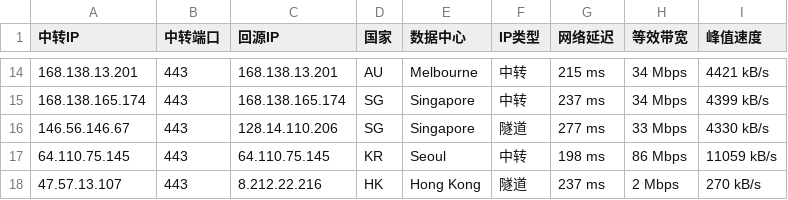
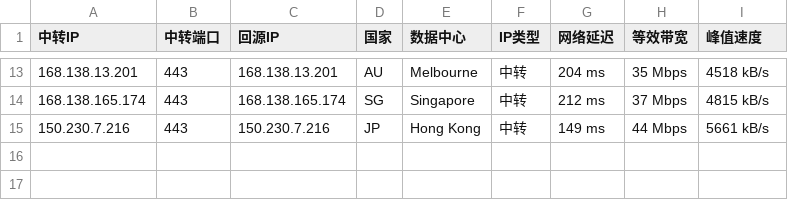
Before and after one commit to 520mmxx/CF-PROXYIP, a CSV file: latest.csv, drawn as a sheet; only a part is shown, gaps mark what is left out; the diff covers the shown part only.

```diff
--- a/latest.csv
+++ b/latest.csv
@@ -14,5 +13,3 @@
-168.138.13.201,443,168.138.13.201,AU,Melbourne,中转,215 ms,34 Mbps,4421 kB/s
-168.138.165.174,443,168.138.165.174,SG,Singapore,中转,237 ms,34 Mbps,4399 kB/s
-146.56.146.67,443,128.14.110.206,SG,Singapore,隧道,277 ms,33 Mbps,4330 kB/s
-64.110.75.145,443,64.110.75.145,KR,Seoul,中转,198 ms,86 Mbps,11059 kB/s
-47.57.13.107,443,8.212.22.216,HK,Hong Kong,隧道,237 ms,2 Mbps,270 kB/s
+168.138.13.201,443,168.138.13.201,AU,Melbourne,中转,204 ms,35 Mbps,4518 kB/s
+168.138.165.174,443,168.138.165.174,SG,Singapore,中转,212 ms,37 Mbps,4815 kB/s
+150.230.7.216,443,150.230.7.216,JP,Hong Kong,中转,149 ms,44 Mbps,5661 kB/s
```
Also changed, not shown: 2 added rows, 3 removed rows and 26 edited cells elsewhere in this file.
